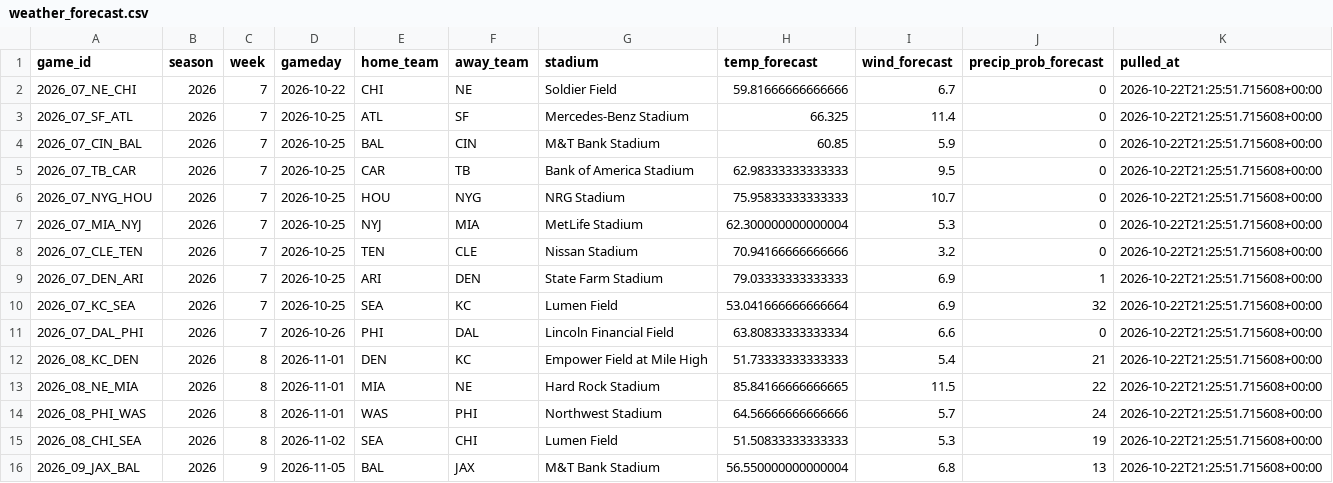
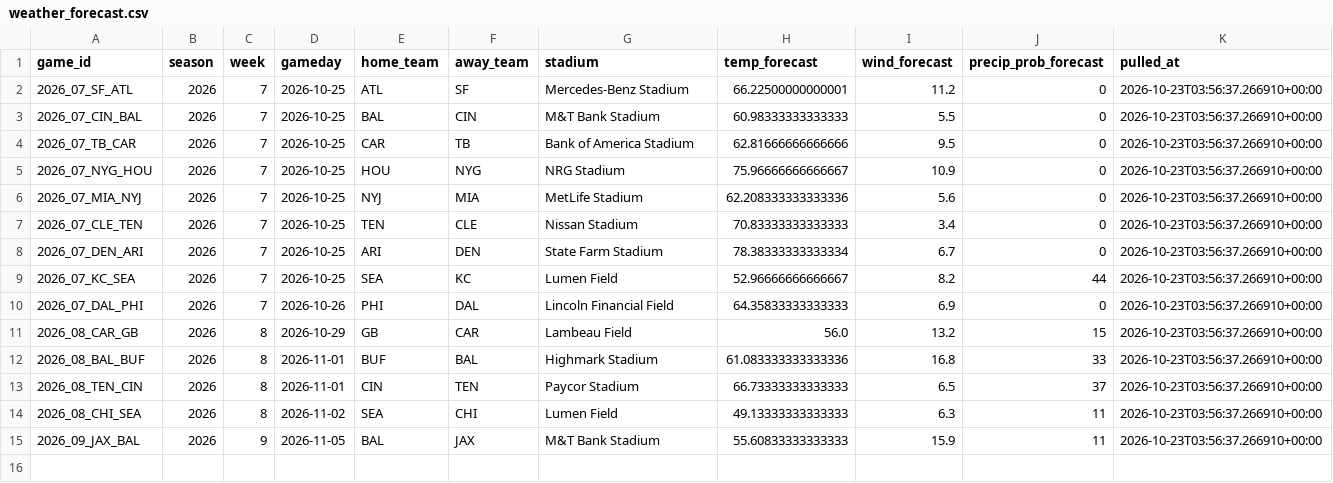
Before and after one commit to alexanderseaney-sketch/ParlayModel, a CSV file: data/raw/weather_forecast.csv, drawn as a sheet.

```diff
--- a/data/raw/weather_forecast.csv
+++ b/data/raw/weather_forecast.csv
@@ -1,16 +1,15 @@
 game_id,season,week,gameday,home_team,away_team,stadium,temp_forecast,wind_forecast,precip_prob_forecast,pulled_at
-2026_07_NE_CHI,2026,7,2026-10-22,CHI,NE,Soldier Field,59.81666666666666,6.7,0,2026-10-22T21:25:51.715608+00:00
-2026_07_SF_ATL,2026,7,2026-10-25,ATL,SF,Mercedes-Benz Stadium,66.325,11.4,0,2026-10-22T21:25:51.715608+00:00
-2026_07_CIN_BAL,2026,7,2026-10-25,BAL,CIN,M&T Bank Stadium,60.85,5.9,0,2026-10-22T21:25:51.715608+00:00
-2026_07_TB_CAR,2026,7,2026-10-25,CAR,TB,Bank of America Stadium,62.98333333333333,9.5,0,2026-10-22T21:25:51.715608+00:00
-2026_07_NYG_HOU,2026,7,2026-10-25,HOU,NYG,NRG Stadium,75.95833333333333,10.7,0,2026-10-22T21:25:51.715608+00:00
-2026_07_MIA_NYJ,2026,7,2026-10-25,NYJ,MIA,MetLife Stadium,62.300000000000004,5.3,0,2026-10-22T21:25:51.715608+00:00
-2026_07_CLE_TEN,2026,7,2026-10-25,TEN,CLE,Nissan Stadium,70.94166666666666,3.2,0,2026-10-22T21:25:51.715608+00:00
-2026_07_DEN_ARI,2026,7,2026-10-25,ARI,DEN,State Farm Stadium,79.03333333333333,6.9,1,2026-10-22T21:25:51.715608+00:00
-2026_07_KC_SEA,2026,7,2026-10-25,SEA,KC,Lumen Field,53.041666666666664,6.9,32,2026-10-22T21:25:51.715608+00:00
-2026_07_DAL_PHI,2026,7,2026-10-26,PHI,DAL,Lincoln Financial Field,63.80833333333334,6.6,0,2026-10-22T21:25:51.715608+00:00
-2026_08_KC_DEN,2026,8,2026-11-01,DEN,KC,Empower Field at Mile High,51.73333333333333,5.4,21,2026-10-22T21:25:51.715608+00:00
-2026_08_NE_MIA,2026,8,2026-11-01,MIA,NE,Hard Rock Stadium,85.84166666666665,11.5,22,2026-10-22T21:25:51.715608+00:00
-2026_08_PHI_WAS,2026,8,2026-11-01,WAS,PHI,Northwest Stadium,64.56666666666666,5.7,24,2026-10-22T21:25:51.715608+00:00
-2026_08_CHI_SEA,2026,8,2026-11-02,SEA,CHI,Lumen Field,51.50833333333333,5.3,19,2026-10-22T21:25:51.715608+00:00
-2026_09_JAX_BAL,2026,9,2026-11-05,BAL,JAX,M&T Bank Stadium,56.550000000000004,6.8,13,2026-10-22T21:25:51.715608+00:00
+2026_07_SF_ATL,2026,7,2026-10-25,ATL,SF,Mercedes-Benz Stadium,66.22500000000001,11.2,0,2026-10-23T03:56:37.266910+00:00
+2026_07_CIN_BAL,2026,7,2026-10-25,BAL,CIN,M&T Bank Stadium,60.98333333333333,5.5,0,2026-10-23T03:56:37.266910+00:00
+2026_07_TB_CAR,2026,7,2026-10-25,CAR,TB,Bank of America Stadium,62.81666666666666,9.5,0,2026-10-23T03:56:37.266910+00:00
+2026_07_NYG_HOU,2026,7,2026-10-25,HOU,NYG,NRG Stadium,75.96666666666667,10.9,0,2026-10-23T03:56:37.266910+00:00
+2026_07_MIA_NYJ,2026,7,2026-10-25,NYJ,MIA,MetLife Stadium,62.208333333333336,5.6,0,2026-10-23T03:56:37.266910+00:00
+2026_07_CLE_TEN,2026,7,2026-10-25,TEN,CLE,Nissan Stadium,70.83333333333333,3.4,0,2026-10-23T03:56:37.266910+00:00
+2026_07_DEN_ARI,2026,7,2026-10-25,ARI,DEN,State Farm Stadium,78.38333333333334,6.7,0,2026-10-23T03:56:37.266910+00:00
+2026_07_KC_SEA,2026,7,2026-10-25,SEA,KC,Lumen Field,52.96666666666667,8.2,44,2026-10-23T03:56:37.266910+00:00
+2026_07_DAL_PHI,2026,7,2026-10-26,PHI,DAL,Lincoln Financial Field,64.35833333333333,6.9,0,2026-10-23T03:56:37.266910+00:00
+2026_08_CAR_GB,2026,8,2026-10-29,GB,CAR,Lambeau Field,56.0,13.2,15,2026-10-23T03:56:37.266910+00:00
+2026_08_BAL_BUF,2026,8,2026-11-01,BUF,BAL,Highmark Stadium,61.083333333333336,16.8,33,2026-10-23T03:56:37.266910+00:00
+2026_08_TEN_CIN,2026,8,2026-11-01,CIN,TEN,Paycor Stadium,66.73333333333333,6.5,37,2026-10-23T03:56:37.266910+00:00
+2026_08_CHI_SEA,2026,8,2026-11-02,SEA,CHI,Lumen Field,49.13333333333333,6.3,11,2026-10-23T03:56:37.266910+00:00
+2026_09_JAX_BAL,2026,9,2026-11-05,BAL,JAX,M&T Bank Stadium,55.60833333333333,15.9,11,2026-10-23T03:56:37.266910+00:00
```
Also changed, not shown: data/raw/footballguys_depth.csv, data/raw/nbcsports_news.csv, 10 other files.
